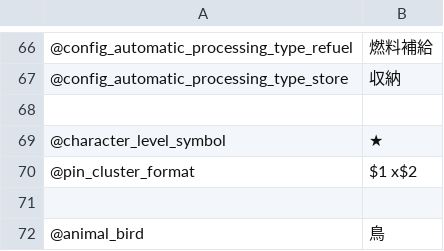
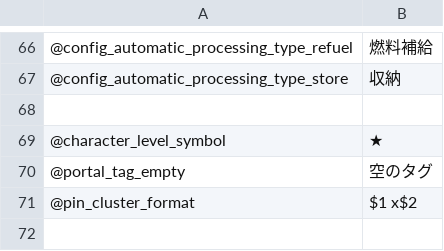
Before and after one commit to eideehi/valheim-automatics, a CSV file: Automatics/Languages/Japanese.csv, drawn as a sheet; only a part is shown, gaps mark what is left out; the shorter side is filled out with more unchanged rows; the diff names each change by its address in the sheet, - before the commit and + after, or states it on an @@ line.

Commit message:
Add portal to pinning target

```diff
--- a/Automatics/Languages/Japanese.csv
+++ b/Automatics/Languages/Japanese.csv
+row 70: @portal_tag_empty | 空のタグ
```
Also changed, not shown: Automatics/Languages/English.csv, 5 other files.
